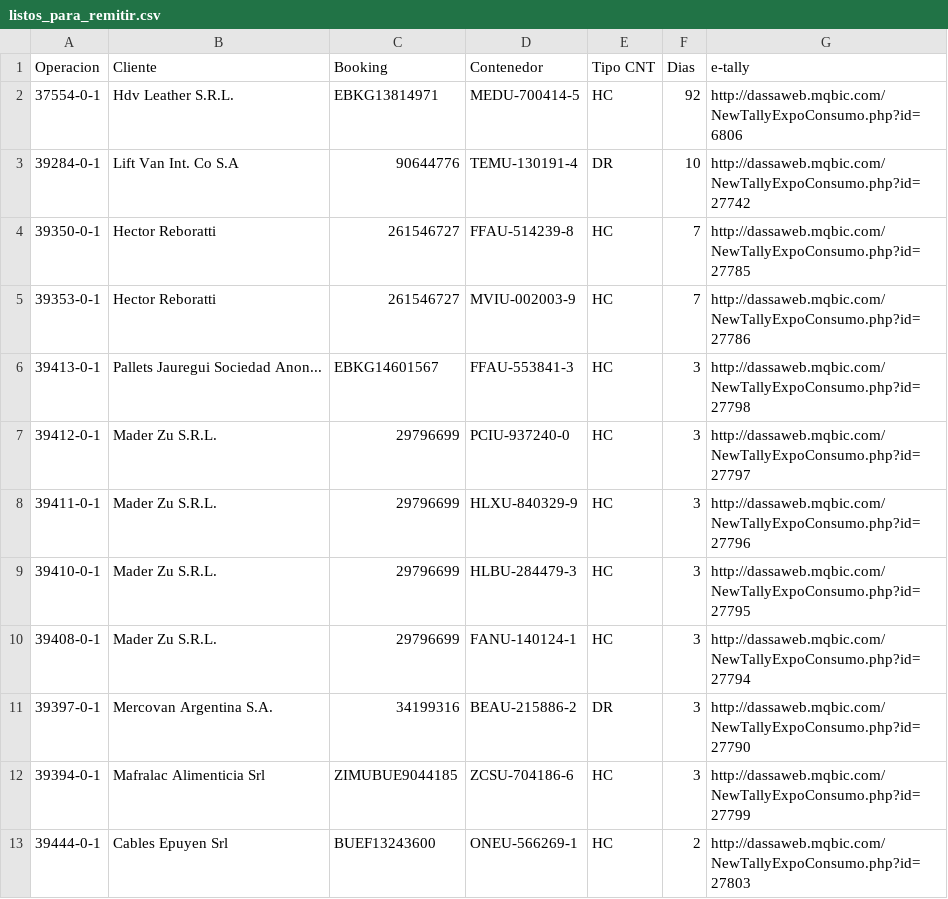
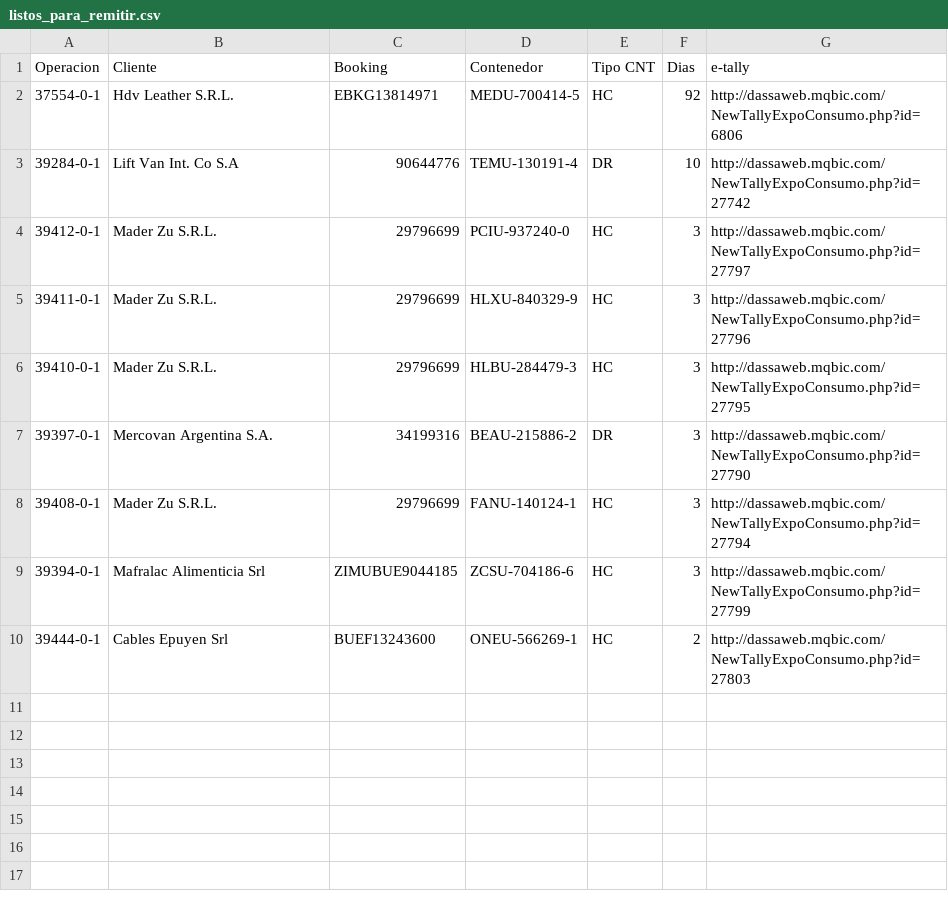
Before and after one commit to marajadesantelmo/dassa_operativo_stream, a CSV file: data/listos_para_remitir.csv, drawn as a sheet.

```diff
--- a/data/listos_para_remitir.csv
+++ b/data/listos_para_remitir.csv
@@ -3,5 +3,2 @@ Operacion,Cliente,Booking,Contenedor,Tipo CNT,Dias,e-tally
 39284-0-1,Lift Van Int. Co S.A,90644776,TEMU-130191-4,DR,10,http://dassaweb.mqbic.com/NewTallyExpoConsumo.php?id=27742
-39350-0-1,Hector Reboratti,261546727,FFAU-514239-8,HC,7,http://dassaweb.mqbic.com/NewTallyExpoConsumo.php?id=27785
-39353-0-1,Hector Reboratti,261546727,MVIU-002003-9,HC,7,http://dassaweb.mqbic.com/NewTallyExpoConsumo.php?id=27786
-39413-0-1,Pallets Jauregui Sociedad Anon...,EBKG14601567,FFAU-553841-3,HC,3,http://dassaweb.mqbic.com/NewTallyExpoConsumo.php?id=27798
 39412-0-1,Mader Zu S.R.L.,29796699,PCIU-937240-0,HC,3,http://dassaweb.mqbic.com/NewTallyExpoConsumo.php?id=27797
@@ -9,4 +6,4 @@ Operacion,Cliente,Booking,Contenedor,Tipo CNT,Dias,e-tally
 39410-0-1,Mader Zu S.R.L.,29796699,HLBU-284479-3,HC,3,http://dassaweb.mqbic.com/NewTallyExpoConsumo.php?id=27795
+39397-0-1,Mercovan Argentina S.A.,34199316,BEAU-215886-2,DR,3,http://dassaweb.mqbic.com/NewTallyExpoConsumo.php?id=27790
 39408-0-1,Mader Zu S.R.L.,29796699,FANU-140124-1,HC,3,http://dassaweb.mqbic.com/NewTallyExpoConsumo.php?id=27794
-39397-0-1,Mercovan Argentina S.A.,34199316,BEAU-215886-2,DR,3,http://dassaweb.mqbic.com/NewTallyExpoConsumo.php?id=27790
 39394-0-1,Mafralac Alimenticia Srl,ZIMUBUE9044185,ZCSU-704186-6,HC,3,http://dassaweb.mqbic.com/NewTallyExpoConsumo.php?id=27799
```
Also changed, not shown: data/balanza.csv, data/existente_plz.csv, 14 other files.
